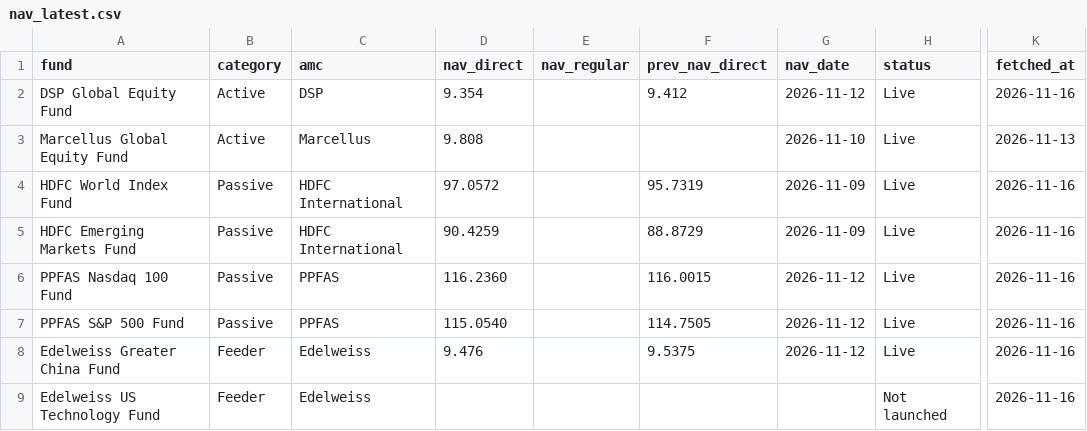
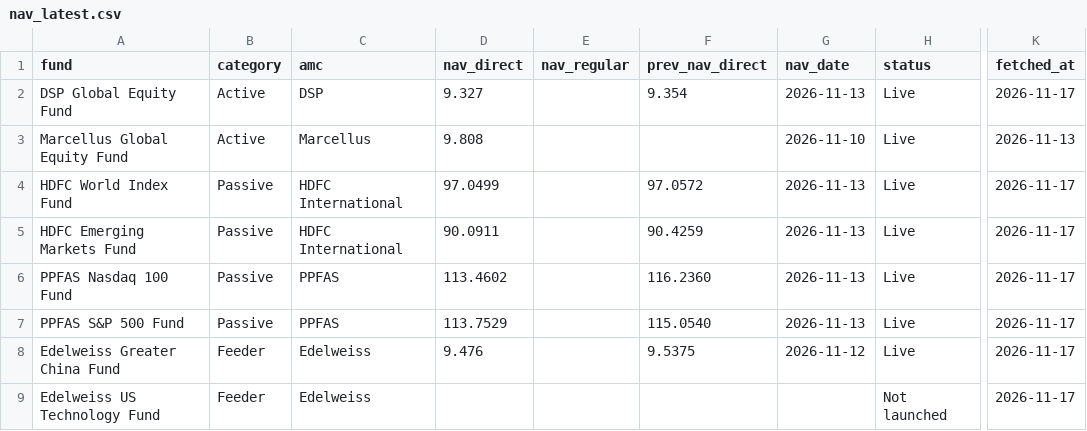
Before and after one commit to anilposte/gift-city-retail-fund-screener, a CSV file: data/nav_latest.csv, drawn as a sheet; only a part is shown, gaps mark what is left out; the diff names each change by its address in the sheet, - before the commit and + after, or states it on an @@ line.

```diff
--- a/data/nav_latest.csv
+++ b/data/nav_latest.csv
-D2 (nav_direct): 9.354
+D2 (nav_direct): 9.327
-F2 (prev_nav_direct): 9.412
+F2 (prev_nav_direct): 9.354
-G2 (nav_date): 2026-11-12
+G2 (nav_date): 2026-11-13
-K2 (fetched_at): 2026-11-16
+K2 (fetched_at): 2026-11-17
-D4 (nav_direct): 97.0572
+D4 (nav_direct): 97.0499
-F4 (prev_nav_direct): 95.7319
+F4 (prev_nav_direct): 97.0572
-G4:G5 (nav_date): 2026-11-09
+G4:G5 (nav_date): 2026-11-13
-K4:K9 (fetched_at): 2026-11-16
+K4:K9 (fetched_at): 2026-11-17
-D5 (nav_direct): 90.4259
+D5 (nav_direct): 90.0911
-F5 (prev_nav_direct): 88.8729
+F5 (prev_nav_direct): 90.4259
-D6 (nav_direct): 116.2360
+D6 (nav_direct): 113.4602
-F6 (prev_nav_direct): 116.0015
+F6 (prev_nav_direct): 116.2360
-G6:G7 (nav_date): 2026-11-12
+G6:G7 (nav_date): 2026-11-13
-D7 (nav_direct): 115.0540
+D7 (nav_direct): 113.7529
-F7 (prev_nav_direct): 114.7505
+F7 (prev_nav_direct): 115.0540
```
Also changed, not shown: data/navhist.csv, data/profile.csv.
